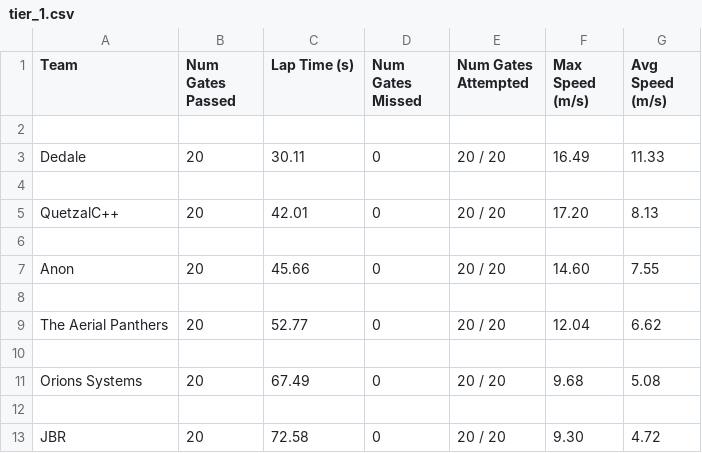
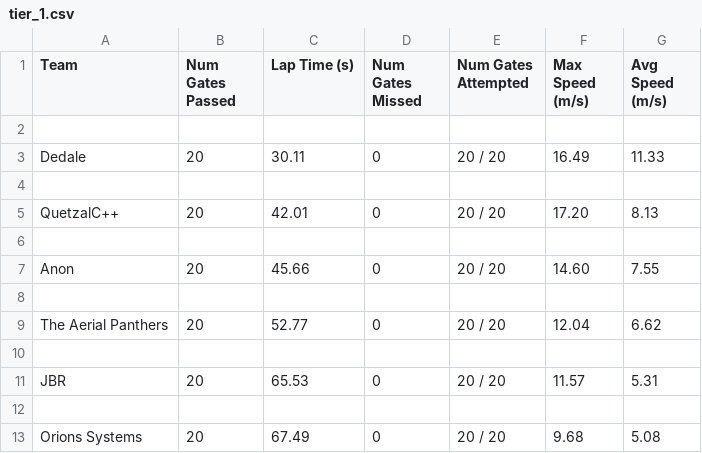
Before and after one commit to microsoft/AirSim-NeurIPS2019-Drone-Racing, a CSV file: _static/data/tier_1.csv, drawn as a sheet; removed rows and columns are numbered as before the commit, all else as after; the diff names each change by its address in the sheet, - before the commit and + after, or states it on an @@ line.

```diff
--- a/_static/data/tier_1.csv
+++ b/_static/data/tier_1.csv
+row 11: JBR | 20 | 65.53 | 0 | 20 / 20 | 11.57 | 5.31
+row 12: (empty)
-row 12: (empty)
-row 13: JBR | 20 | 72.58 | 0 | 20 / 20 | 9.30 | 4.72
```
Also changed, not shown: _static/data/tier_2.csv, _static/data/tier_3.csv.
